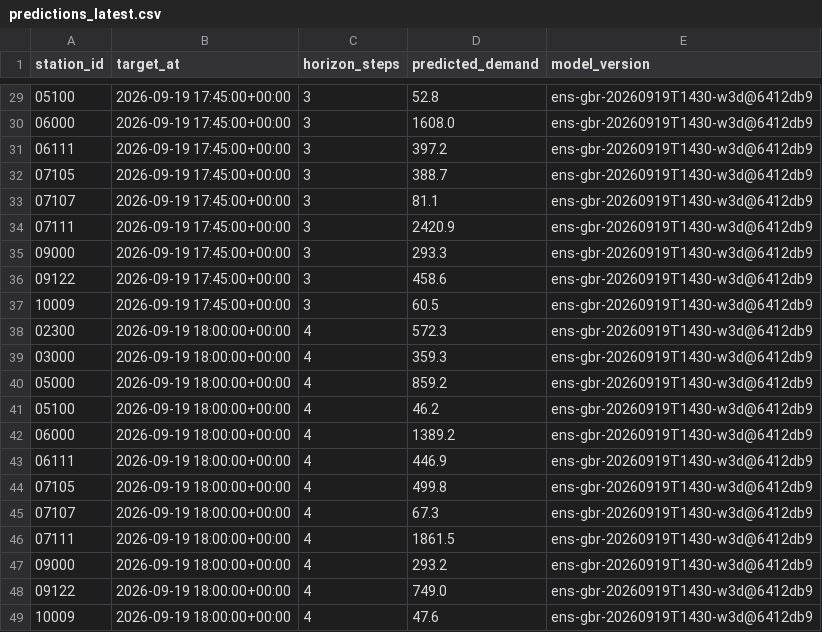
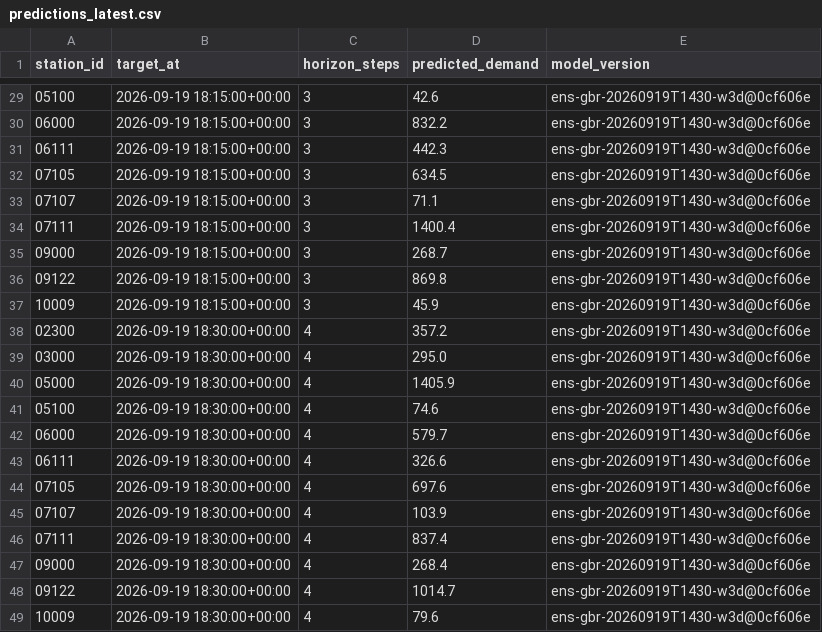
Before and after one commit to davidbrinez30/proyecto-visualizacion-2-mi-pulso-transmi, a CSV file: artifacts/predictions_latest.csv, drawn as a sheet; only a part is shown, gaps mark what is left out; the diff covers the shown part only.

```diff
--- a/artifacts/predictions_latest.csv
+++ b/artifacts/predictions_latest.csv
@@ -29,21 +29,21 @@ station_id,target_at,horizon_steps,predicted_demand,model_version
-05100,2026-09-19 17:45:00+00:00,3,52.8,ens-gbr-20260919T1430-w3d@6412db9
-06000,2026-09-19 17:45:00+00:00,3,1608.0,ens-gbr-20260919T1430-w3d@6412db9
-06111,2026-09-19 17:45:00+00:00,3,397.2,ens-gbr-20260919T1430-w3d@6412db9
-07105,2026-09-19 17:45:00+00:00,3,388.7,ens-gbr-20260919T1430-w3d@6412db9
-07107,2026-09-19 17:45:00+00:00,3,81.1,ens-gbr-20260919T1430-w3d@6412db9
-07111,2026-09-19 17:45:00+00:00,3,2420.9,ens-gbr-20260919T1430-w3d@6412db9
-09000,2026-09-19 17:45:00+00:00,3,293.3,ens-gbr-20260919T1430-w3d@6412db9
-09122,2026-09-19 17:45:00+00:00,3,458.6,ens-gbr-20260919T1430-w3d@6412db9
-10009,2026-09-19 17:45:00+00:00,3,60.5,ens-gbr-20260919T1430-w3d@6412db9
-02300,2026-09-19 18:00:00+00:00,4,572.3,ens-gbr-20260919T1430-w3d@6412db9
-03000,2026-09-19 18:00:00+00:00,4,359.3,ens-gbr-20260919T1430-w3d@6412db9
-05000,2026-09-19 18:00:00+00:00,4,859.2,ens-gbr-20260919T1430-w3d@6412db9
-05100,2026-09-19 18:00:00+00:00,4,46.2,ens-gbr-20260919T1430-w3d@6412db9
-06000,2026-09-19 18:00:00+00:00,4,1389.2,ens-gbr-20260919T1430-w3d@6412db9
-06111,2026-09-19 18:00:00+00:00,4,446.9,ens-gbr-20260919T1430-w3d@6412db9
-07105,2026-09-19 18:00:00+00:00,4,499.8,ens-gbr-20260919T1430-w3d@6412db9
-07107,2026-09-19 18:00:00+00:00,4,67.3,ens-gbr-20260919T1430-w3d@6412db9
-07111,2026-09-19 18:00:00+00:00,4,1861.5,ens-gbr-20260919T1430-w3d@6412db9
-09000,2026-09-19 18:00:00+00:00,4,293.2,ens-gbr-20260919T1430-w3d@6412db9
-09122,2026-09-19 18:00:00+00:00,4,749.0,ens-gbr-20260919T1430-w3d@6412db9
-10009,2026-09-19 18:00:00+00:00,4,47.6,ens-gbr-20260919T1430-w3d@6412db9
+05100,2026-09-19 18:15:00+00:00,3,42.6,ens-gbr-20260919T1430-w3d@0cf606e
+06000,2026-09-19 18:15:00+00:00,3,832.2,ens-gbr-20260919T1430-w3d@0cf606e
+06111,2026-09-19 18:15:00+00:00,3,442.3,ens-gbr-20260919T1430-w3d@0cf606e
+07105,2026-09-19 18:15:00+00:00,3,634.5,ens-gbr-20260919T1430-w3d@0cf606e
+07107,2026-09-19 18:15:00+00:00,3,71.1,ens-gbr-20260919T1430-w3d@0cf606e
+07111,2026-09-19 18:15:00+00:00,3,1400.4,ens-gbr-20260919T1430-w3d@0cf606e
+09000,2026-09-19 18:15:00+00:00,3,268.7,ens-gbr-20260919T1430-w3d@0cf606e
+09122,2026-09-19 18:15:00+00:00,3,869.8,ens-gbr-20260919T1430-w3d@0cf606e
+10009,2026-09-19 18:15:00+00:00,3,45.9,ens-gbr-20260919T1430-w3d@0cf606e
+02300,2026-09-19 18:30:00+00:00,4,357.2,ens-gbr-20260919T1430-w3d@0cf606e
+03000,2026-09-19 18:30:00+00:00,4,295.0,ens-gbr-20260919T1430-w3d@0cf606e
+05000,2026-09-19 18:30:00+00:00,4,1405.9,ens-gbr-20260919T1430-w3d@0cf606e
+05100,2026-09-19 18:30:00+00:00,4,74.6,ens-gbr-20260919T1430-w3d@0cf606e
+06000,2026-09-19 18:30:00+00:00,4,579.7,ens-gbr-20260919T1430-w3d@0cf606e
+06111,2026-09-19 18:30:00+00:00,4,326.6,ens-gbr-20260919T1430-w3d@0cf606e
+07105,2026-09-19 18:30:00+00:00,4,697.6,ens-gbr-20260919T1430-w3d@0cf606e
+07107,2026-09-19 18:30:00+00:00,4,103.9,ens-gbr-20260919T1430-w3d@0cf606e
+07111,2026-09-19 18:30:00+00:00,4,837.4,ens-gbr-20260919T1430-w3d@0cf606e
+09000,2026-09-19 18:30:00+00:00,4,268.4,ens-gbr-20260919T1430-w3d@0cf606e
+09122,2026-09-19 18:30:00+00:00,4,1014.7,ens-gbr-20260919T1430-w3d@0cf606e
+10009,2026-09-19 18:30:00+00:00,4,79.6,ens-gbr-20260919T1430-w3d@0cf606e
```
Also changed, not shown: 81 edited cells elsewhere in this file, 6 other files.
